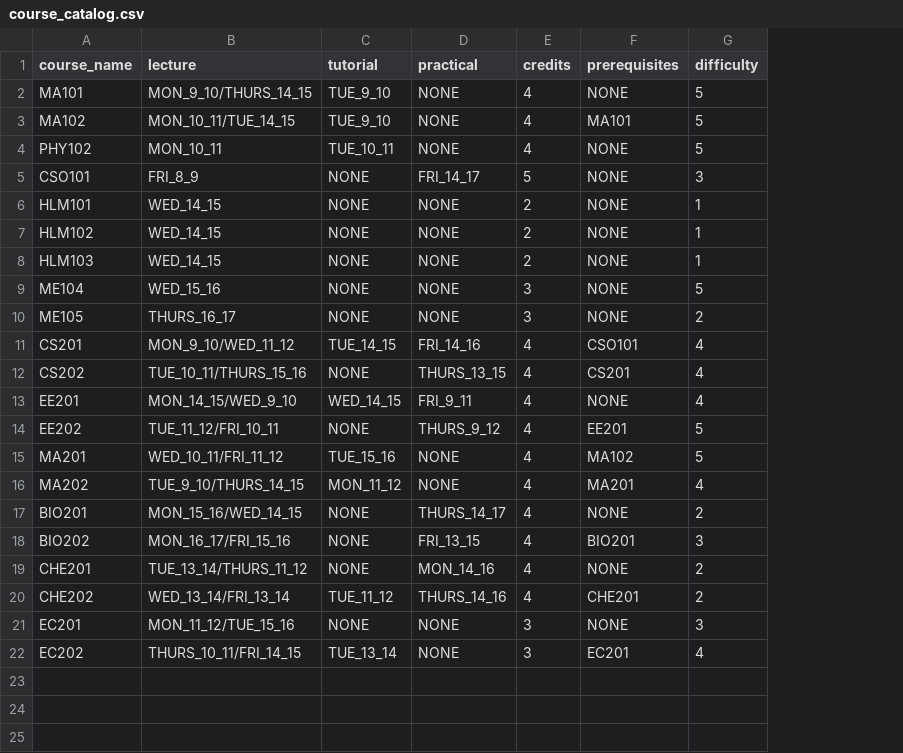
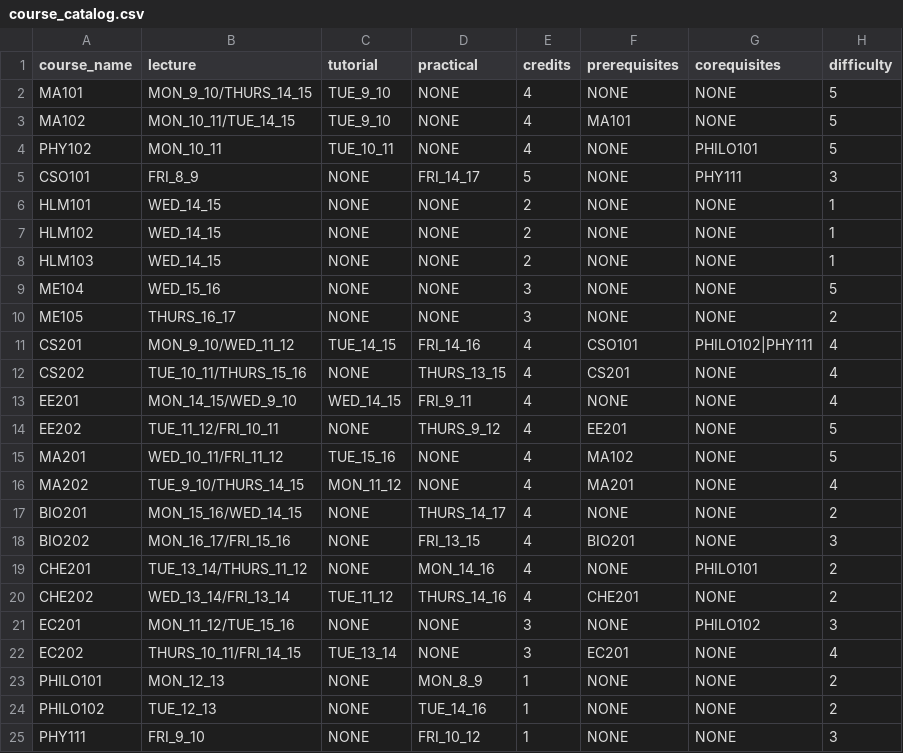
Before and after one commit to asmitahargudephy25-cmd/Course-Optimizer, a CSV file: course_catalog.csv, drawn as a sheet; the diff names each change by its address in the sheet, - before the commit and + after, or states it on an @@ line.

Commit message:
corequisites hard cnstraint

```diff
--- a/course_catalog.csv
+++ b/course_catalog.csv
+column G (corequisites), rows 2-22: NONE | NONE | PHILO101 | PHY111 | NONE | NONE | NONE | NONE | NONE | PHILO102|PHY111 | NONE | NONE | NONE | NONE | NONE | NONE | NONE | PHILO101 | NONE | PHILO102 | NONE
+row 23: PHILO101 | MON_12_13 | NONE | MON_8_9 | 1 | NONE | NONE | 2
+row 24: PHILO102 | TUE_12_13 | NONE | TUE_14_16 | 1 | NONE | NONE | 2
+row 25: PHY111 | FRI_9_10 | NONE | FRI_10_12 | 1 | NONE | NONE | 3
```
Also changed, not shown: 1 other file.
